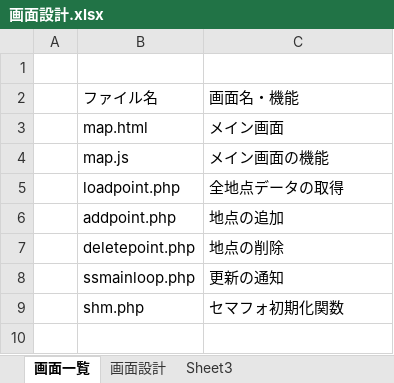
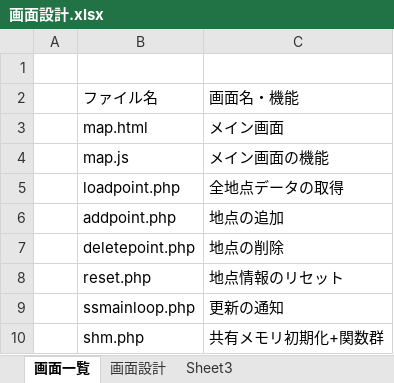
Before and after one commit to toconrote/dotfiles, an Excel workbook: MINE/just_for_strage/画面設計.xlsx, sheet 画面一覧, drawn as a sheet; values as stored, in another font and other column widths than the file's, no borders; addresses are those after the commit; the diff names each change by its address in the sheet, - before the commit and + after, or states it on an @@ line.

```diff
--- a/MINE/just_for_strage/画面設計.xlsx (sheet 画面一覧)
+++ b/MINE/just_for_strage/画面設計.xlsx (sheet 画面一覧)
+row 8:  | reset.php | 地点情報のリセット
-C10: セマフォ初期化関数
+C10: 共有メモリ初期化+関数群
```
Also changed, not shown: 6 other files.
